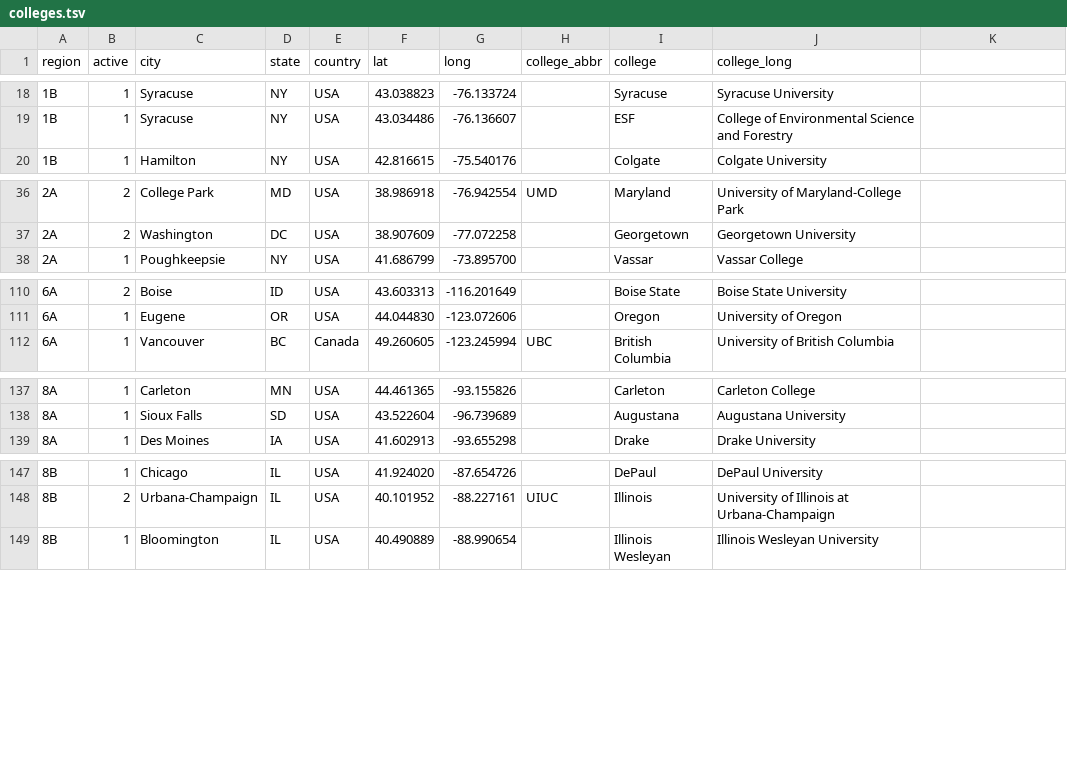
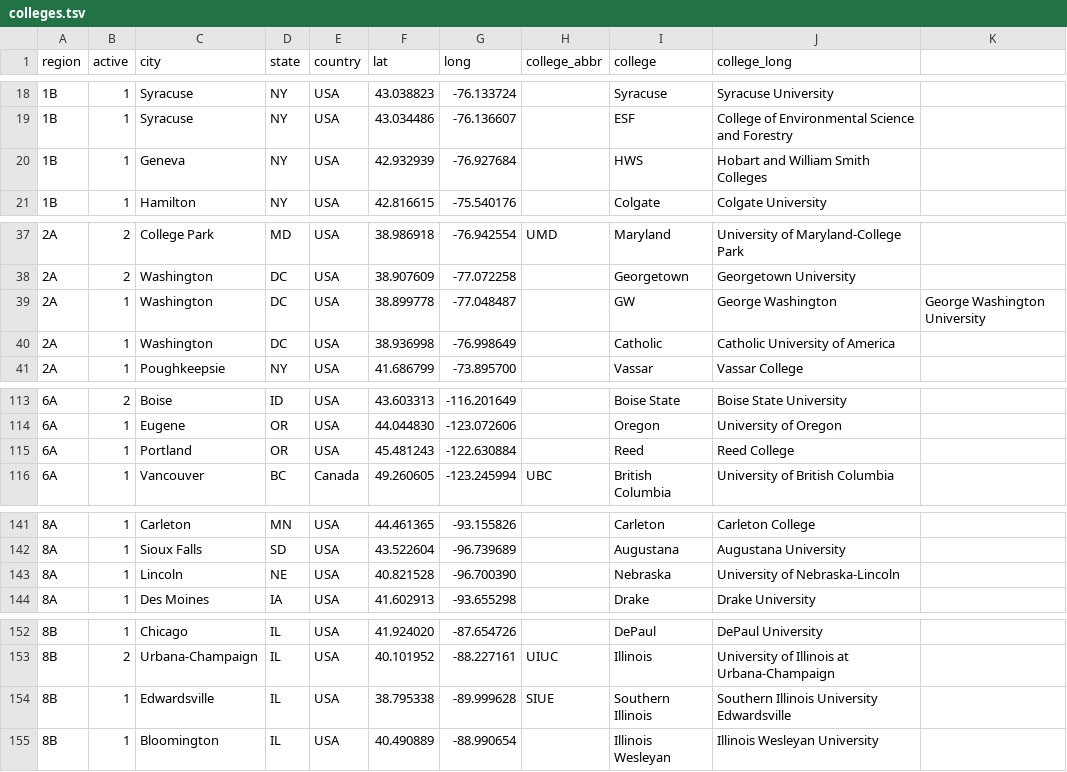
Before and after one commit to quizbowl/collegecalendar, a TSV file: map/colleges.tsv, drawn as a sheet; only a part is shown, gaps mark what is left out; the diff names each change by its address in the sheet, - before the commit and + after, or states it on an @@ line.

Commit message:
Update colleges.tsv (#27)
Added several colleges that have played multiple tournaments in recent years (Hobart & William Smith, Nebraska, George Washington, Catholic University, SIUE, and Reed)

```diff
--- a/map/colleges.tsv
+++ b/map/colleges.tsv
+row 20: 1B | 1 | Geneva | NY | USA | 42.932939 | -76.927684 |  | HWS | Hobart and William Smith Colleges
+row 39: 2A | 1 | Washington | DC | USA | 38.899778 | -77.048487 |  | GW | George Washington | George Washington University
+row 40: 2A | 1 | Washington | DC | USA | 38.936998 | -76.998649 |  | Catholic | Catholic University of America
+row 115: 6A | 1 | Portland | OR | USA | 45.481243 | -122.630884 |  | Reed | Reed College
+row 143: 8A | 1 | Lincoln | NE | USA | 40.821528 | -96.700390 |  | Nebraska | University of Nebraska-Lincoln
+row 154: 8B | 1 | Edwardsville | IL | USA | 38.795338 | -89.999628 | SIUE | Southern Illinois | Southern Illinois University Edwardsville
```
